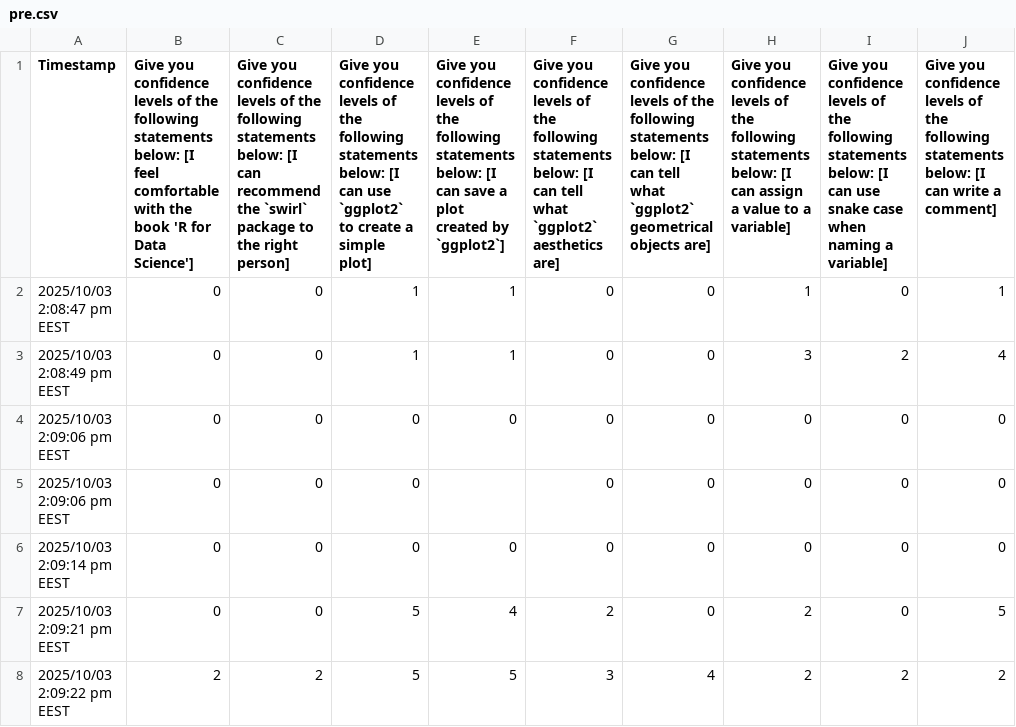
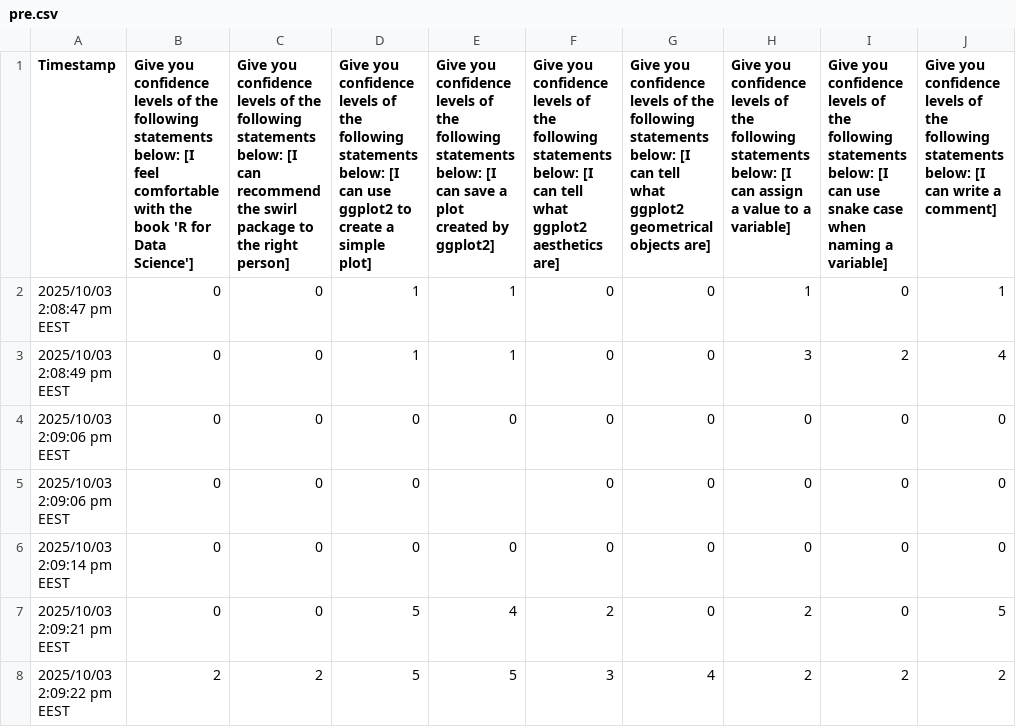
Before and after one commit to richelbilderbeek/intro_r_course, a CSV file: docs/evaluations/20251003/pre.csv, drawn as a sheet; only a part is shown; the diff names each change by its address in the sheet, - before the commit and + after, or states it on an @@ line.

Commit message:
No backticks in data

```diff
--- a/docs/evaluations/20251003/pre.csv
+++ b/docs/evaluations/20251003/pre.csv
-C1: …recommend the `swirl` package to…
+C1: …recommend the swirl package to…
-D1: …can use `ggplot2` to create…
+D1: …can use ggplot2 to create…
-E1: …created by `ggplot2`]
+E1: …created by ggplot2]
-F1: …tell what `ggplot2` aesthetics are]
+F1: …tell what ggplot2 aesthetics are]
-G1: …tell what `ggplot2` geometrical objects…
+G1: …tell what ggplot2 geometrical objects…
```
Also changed, not shown: 2 other files.
